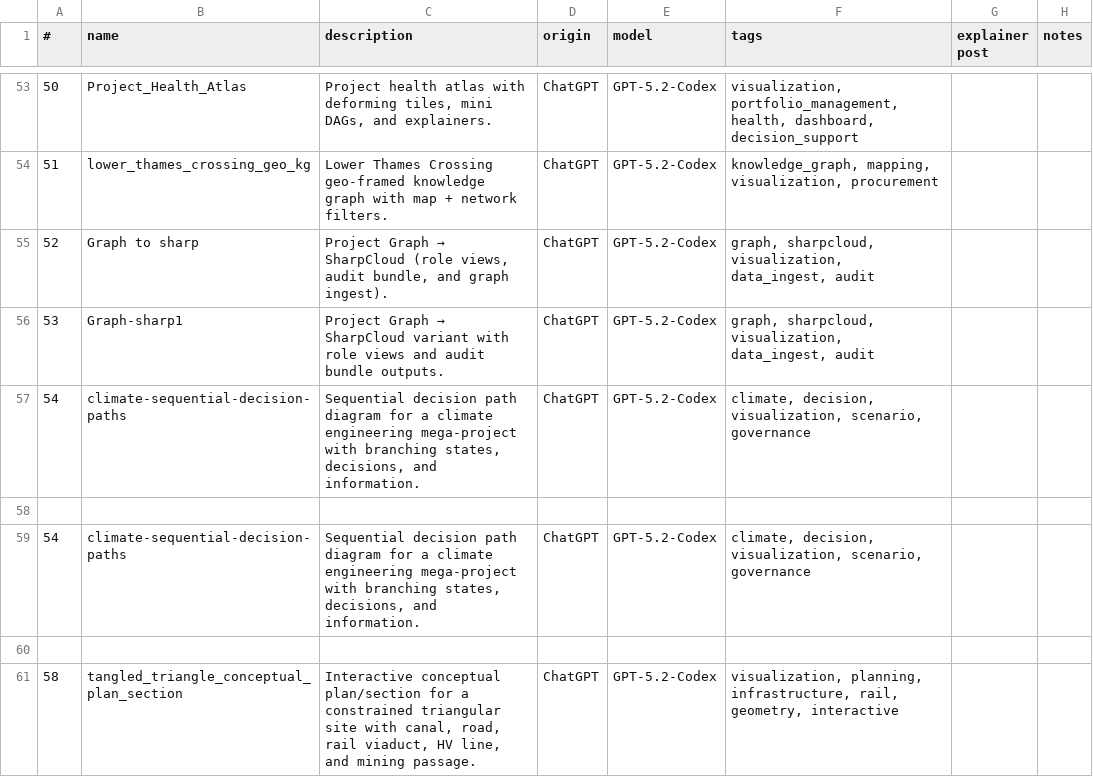
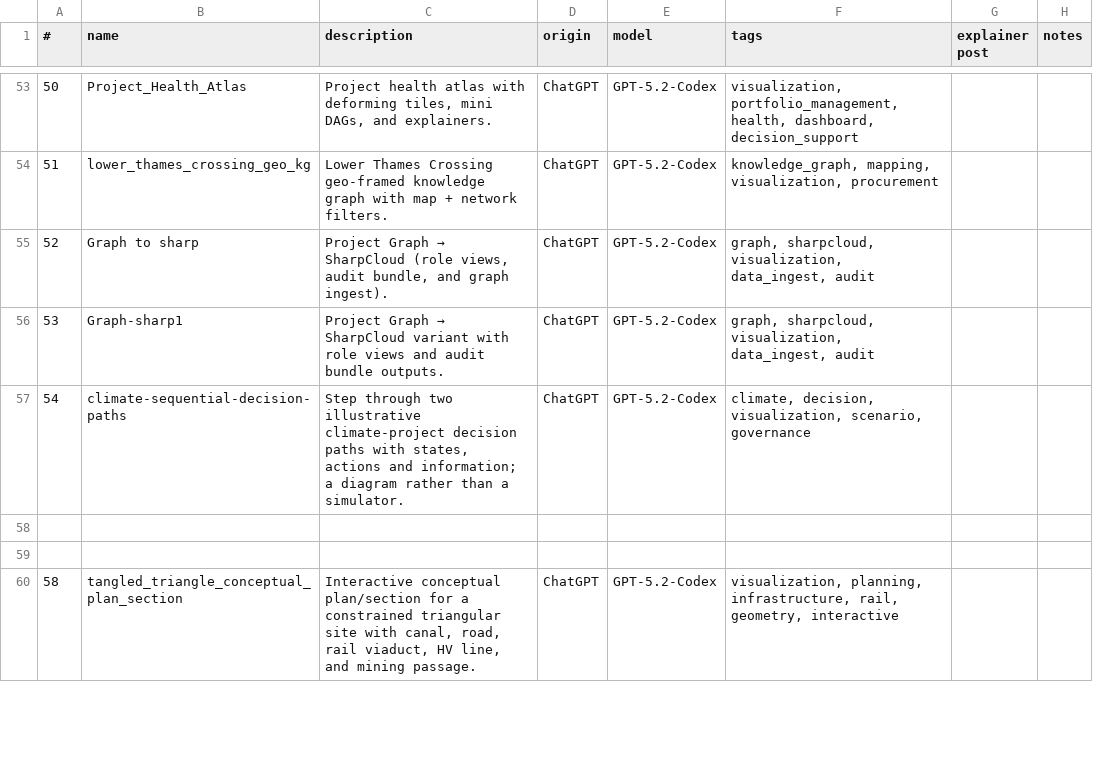
Before and after one commit to lawrencerowland/Project-web-apps, a CSV file: app-index.csv, drawn as a sheet; only a part is shown, gaps mark what is left out; the diff covers the shown part only.

Commit message:
Repair decision, quotient and architecture apps in place (#141)

```diff
--- a/app-index.csv
+++ b/app-index.csv
@@ -56,5 +56,4 @@
 53,Graph-sharp1,"Project Graph → SharpCloud variant with role views and audit bundle outputs.",ChatGPT,GPT-5.2-Codex,"graph, sharpcloud, visualization, data_ingest, audit",,
-54,climate-sequential-decision-paths,"Sequential decision path diagram for a climate engineering mega-project with branching states, decisions, and information.",ChatGPT,GPT-5.2-Codex,"climate, decision, visualization, scenario, governance",,
+54,climate-sequential-decision-paths,"Step through two illustrative climate-project decision paths with states, actions and information; a diagram rather than a simulator.",ChatGPT,GPT-5.2-Codex,"climate, decision, visualization, scenario, governance",,
 
-54,climate-sequential-decision-paths,"Sequential decision path diagram for a climate engineering mega-project with branching states, decisions, and information.",ChatGPT,GPT-5.2-Codex,"climate, decision, visualization, scenario, governance",,
 
```
Also changed, not shown: 7 edited cells elsewhere in this file, 17 other files.
